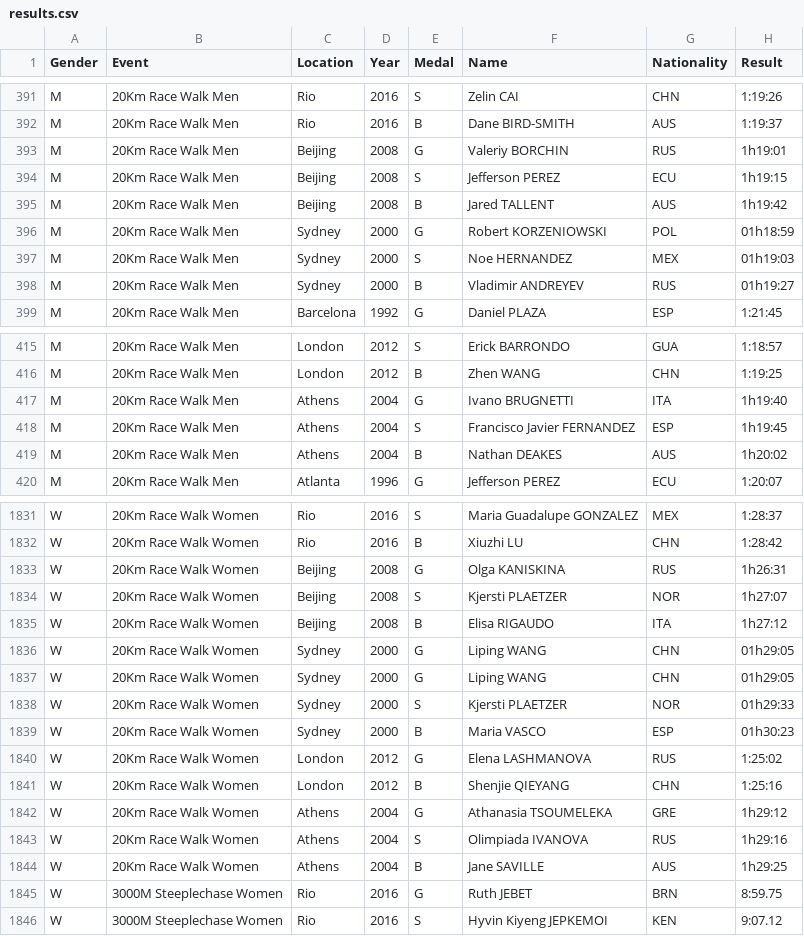
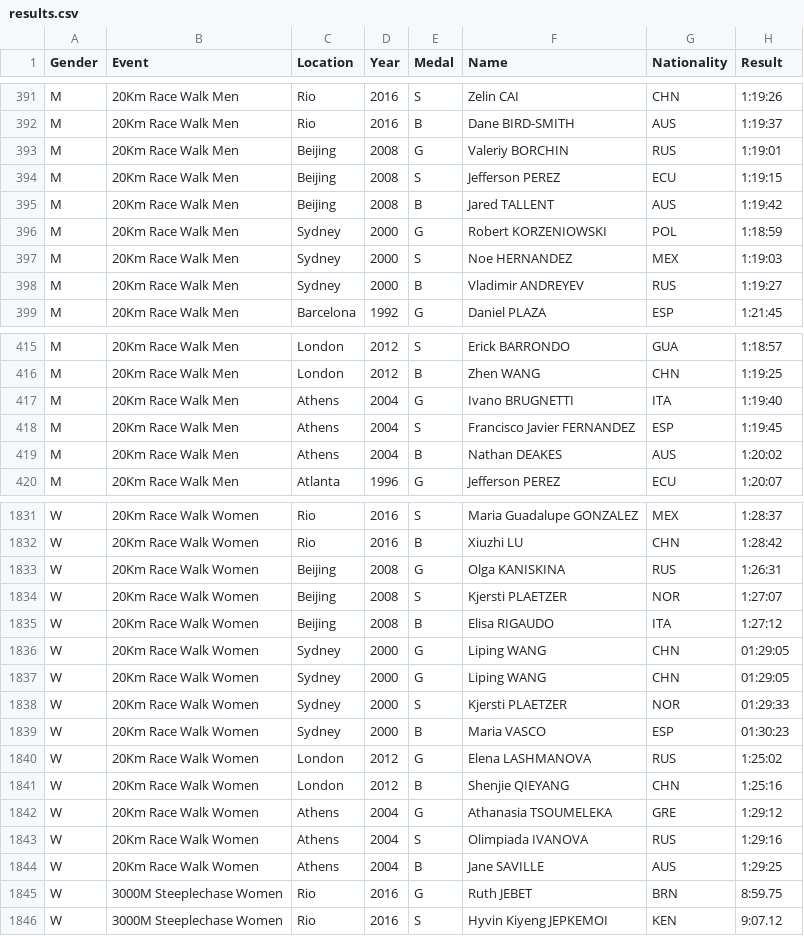
Before and after one commit to morton-high-school/lab2data-lamsange, a CSV file: results.csv, drawn as a sheet; only a part is shown, gaps mark what is left out; the diff covers the shown part only.

```diff
--- a/results.csv
+++ b/results.csv
@@ -392,8 +392,8 @@ M,20Km Race Walk Men,Rio,2016,S,Zelin CAI,CHN,1:19:26
 M,20Km Race Walk Men,Rio,2016,B,Dane BIRD-SMITH,AUS,1:19:37
-M,20Km Race Walk Men,Beijing,2008,G,Valeriy BORCHIN,RUS,1h19:01
-M,20Km Race Walk Men,Beijing,2008,S,Jefferson PEREZ,ECU,1h19:15
-M,20Km Race Walk Men,Beijing,2008,B,Jared TALLENT,AUS,1h19:42
-M,20Km Race Walk Men,Sydney,2000,G,Robert KORZENIOWSKI,POL,01h18:59
-M,20Km Race Walk Men,Sydney,2000,S,Noe HERNANDEZ,MEX,01h19:03
-M,20Km Race Walk Men,Sydney,2000,B,Vladimir ANDREYEV,RUS,01h19:27
+M,20Km Race Walk Men,Beijing,2008,G,Valeriy BORCHIN,RUS,1:19:01
+M,20Km Race Walk Men,Beijing,2008,S,Jefferson PEREZ,ECU,1:19:15
+M,20Km Race Walk Men,Beijing,2008,B,Jared TALLENT,AUS,1:19:42
+M,20Km Race Walk Men,Sydney,2000,G,Robert KORZENIOWSKI,POL,1:18:59
+M,20Km Race Walk Men,Sydney,2000,S,Noe HERNANDEZ,MEX,1:19:03
+M,20Km Race Walk Men,Sydney,2000,B,Vladimir ANDREYEV,RUS,1:19:27
 M,20Km Race Walk Men,Barcelona,1992,G,Daniel PLAZA,ESP,1:21:45
@@ -416,5 +416,5 @@ M,20Km Race Walk Men,London,2012,S,Erick BARRONDO,GUA,1:18:57
 M,20Km Race Walk Men,London,2012,B,Zhen WANG,CHN,1:19:25
-M,20Km Race Walk Men,Athens,2004,G,Ivano BRUGNETTI,ITA,1h19:40
-M,20Km Race Walk Men,Athens,2004,S,Francisco Javier FERNANDEZ,ESP,1h19:45
-M,20Km Race Walk Men,Athens,2004,B,Nathan DEAKES,AUS,1h20:02
+M,20Km Race Walk Men,Athens,2004,G,Ivano BRUGNETTI,ITA,1:19:40
+M,20Km Race Walk Men,Athens,2004,S,Francisco Javier FERNANDEZ,ESP,1:19:45
+M,20Km Race Walk Men,Athens,2004,B,Nathan DEAKES,AUS,1:20:02
 M,20Km Race Walk Men,Atlanta,1996,G,Jefferson PEREZ,ECU,1:20:07
@@ -1832,14 +1832,14 @@ W,20Km Race Walk Women,Rio,2016,S,Maria Guadalupe GONZALEZ,MEX,1:28:37
 W,20Km Race Walk Women,Rio,2016,B,Xiuzhi LU,CHN,1:28:42
-W,20Km Race Walk Women,Beijing,2008,G,Olga KANISKINA,RUS,1h26:31
-W,20Km Race Walk Women,Beijing,2008,S,Kjersti PLAETZER,NOR,1h27:07
-W,20Km Race Walk Women,Beijing,2008,B,Elisa RIGAUDO,ITA,1h27:12
-W,20Km Race Walk Women,Sydney,2000,G,Liping WANG,CHN,01h29:05
-W,20Km Race Walk Women,Sydney,2000,G,Liping WANG,CHN,01h29:05
-W,20Km Race Walk Women,Sydney,2000,S,Kjersti PLAETZER,NOR,01h29:33
-W,20Km Race Walk Women,Sydney,2000,B,Maria VASCO,ESP,01h30:23
+W,20Km Race Walk Women,Beijing,2008,G,Olga KANISKINA,RUS,1:26:31
+W,20Km Race Walk Women,Beijing,2008,S,Kjersti PLAETZER,NOR,1:27:07
+W,20Km Race Walk Women,Beijing,2008,B,Elisa RIGAUDO,ITA,1:27:12
+W,20Km Race Walk Women,Sydney,2000,G,Liping WANG,CHN,01:29:05
+W,20Km Race Walk Women,Sydney,2000,G,Liping WANG,CHN,01:29:05
+W,20Km Race Walk Women,Sydney,2000,S,Kjersti PLAETZER,NOR,01:29:33
+W,20Km Race Walk Women,Sydney,2000,B,Maria VASCO,ESP,01:30:23
 W,20Km Race Walk Women,London,2012,G,Elena LASHMANOVA,RUS,1:25:02
 W,20Km Race Walk Women,London,2012,B,Shenjie QIEYANG,CHN,1:25:16
-W,20Km Race Walk Women,Athens,2004,G,Athanasia TSOUMELEKA,GRE,1h29:12
-W,20Km Race Walk Women,Athens,2004,S,Olimpiada IVANOVA,RUS,1h29:16
-W,20Km Race Walk Women,Athens,2004,B,Jane SAVILLE,AUS,1h29:25
+W,20Km Race Walk Women,Athens,2004,G,Athanasia TSOUMELEKA,GRE,1:29:12
+W,20Km Race Walk Women,Athens,2004,S,Olimpiada IVANOVA,RUS,1:29:16
+W,20Km Race Walk Women,Athens,2004,B,Jane SAVILLE,AUS,1:29:25
 W,3000M Steeplechase Women,Rio,2016,G,Ruth JEBET,BRN,8:59.75
```
Also changed, not shown: 38 edited cells elsewhere in this file, 2 other files.
